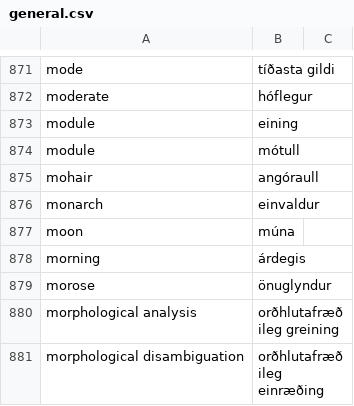
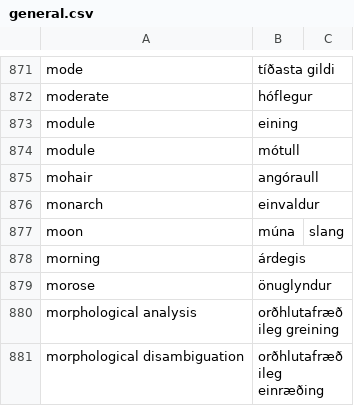
Before and after one commit to judyfong/dictionary, a CSV file: general.csv, drawn as a sheet; only a part is shown, gaps mark what is left out.

Commit message:
Update general.csv

```diff
--- a/general.csv
+++ b/general.csv
@@ -876,3 +876,3 @@ mohair,angóraull
 monarch,einvaldur
-moon,múna
+moon,múna,slang
 morning,árdegis
```
